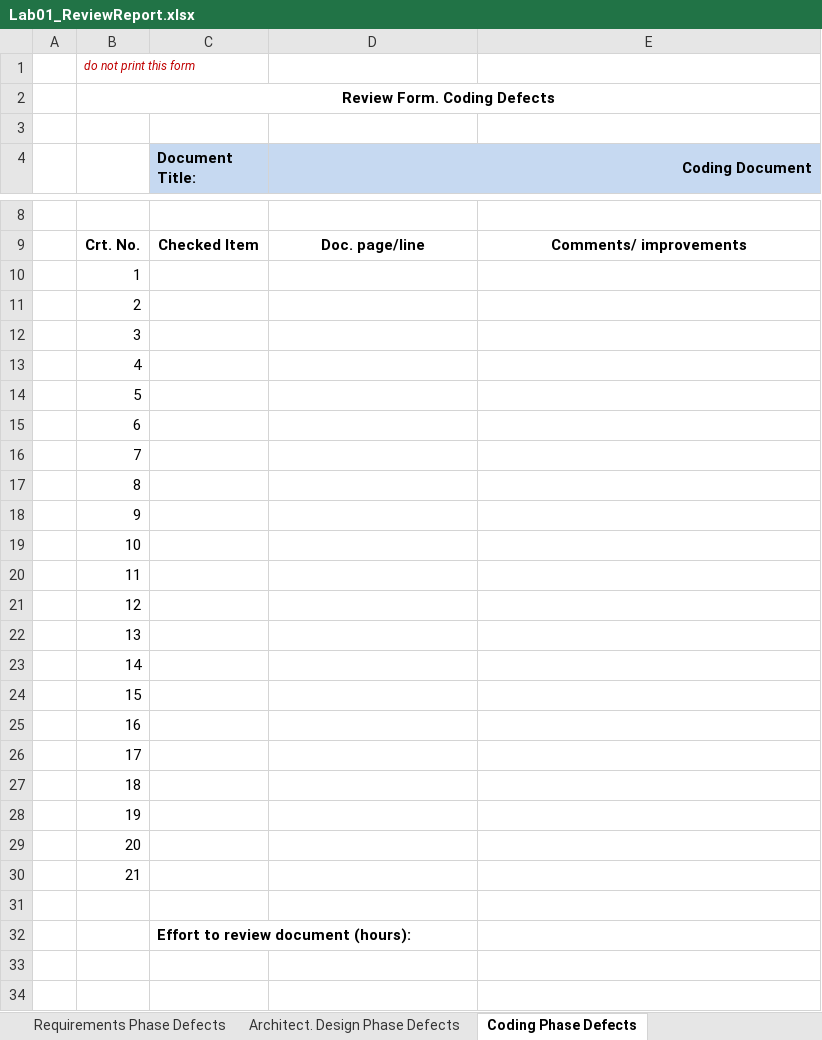
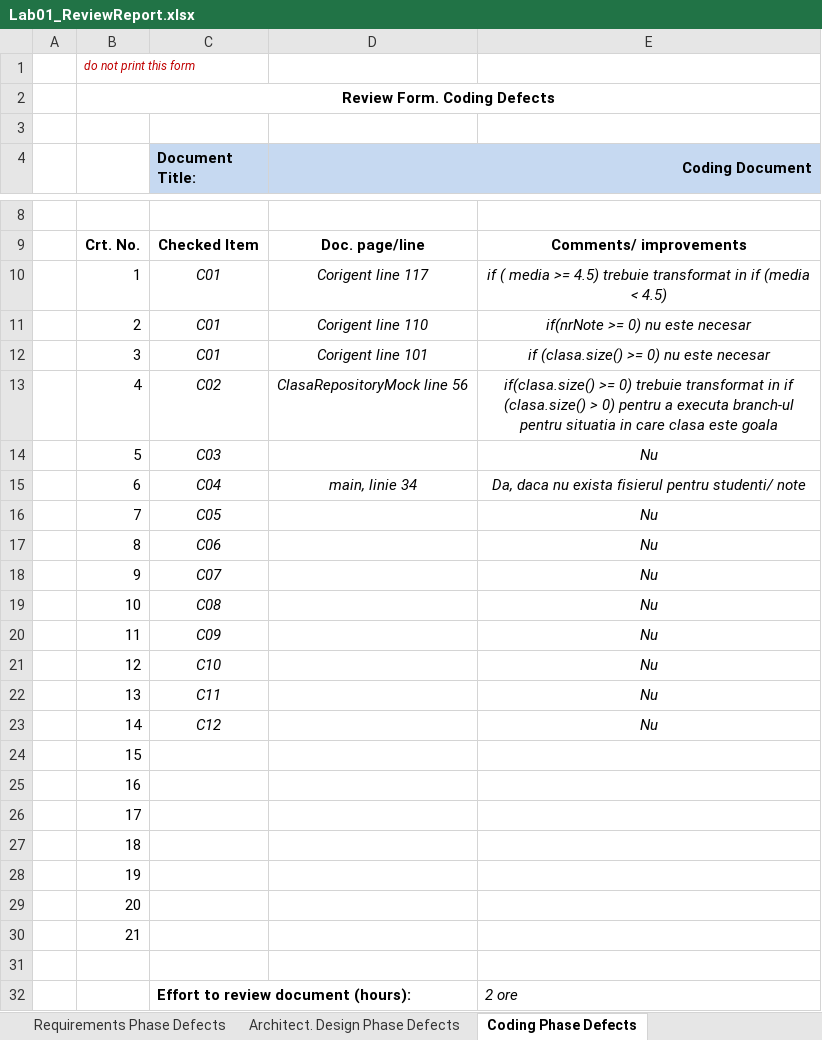
Before and after one commit to edionu97/oeir2161, an Excel workbook: Docs/Lab01/Lab01_ReviewReport.xlsx, sheet Coding Phase Defects, drawn as a sheet; only a part is shown, gaps mark what is left out; values as stored, in another font and other column widths than the file's, no borders; the diff names each change by its address in the sheet, - before the commit and + after, or states it on an @@ line.

Commit message:
Finished report for code analysis

```diff
--- a/Docs/Lab01/Lab01_ReviewReport.xlsx (sheet Coding Phase Defects)
+++ b/Docs/Lab01/Lab01_ReviewReport.xlsx (sheet Coding Phase Defects)
-C10:C12 (Document Title:): (empty)
+C10:C12 (Document Title:): C01
-D10 (Coding Document): (empty)
+D10 (Coding Document): Corigent line 117
-E10: (empty)
+E10: if ( media >= 4.5) trebuie transformat in if (media < 4.5)
-D11 (Coding Document): (empty)
+D11 (Coding Document): Corigent line 110
-E11: (empty)
+E11: if(nrNote >= 0) nu este necesar
-D12 (Coding Document): (empty)
+D12 (Coding Document): Corigent line 101
-E12: (empty)
+E12: if (clasa.size() >= 0) nu este necesar
-C13 (Document Title:): (empty)
+C13 (Document Title:): C02
-D13 (Coding Document): (empty)
+D13 (Coding Document): ClasaRepositoryMock line 56
-E13: (empty)
+E13: if(clasa.size() >= 0) trebuie transformat in if (clasa.size() > 0) pentru a executa branch-ul pentru situatia in care clasa este goala
-C14 (Document Title:): (empty)
+C14 (Document Title:): C03
-E14: (empty)
+E14: Nu
-C15 (Document Title:): (empty)
+C15 (Document Title:): C04
-D15 (Coding Document): (empty)
+D15 (Coding Document): main, linie 34
-E15: (empty)
+E15: Da, daca nu exista fisierul pentru studenti/ note
-C16 (Document Title:): (empty)
+C16 (Document Title:): C05
-E16:E23: (empty)
+E16:E23: Nu
-C17 (Document Title:): (empty)
+C17 (Document Title:): C06
-C18 (Document Title:): (empty)
+C18 (Document Title:): C07
-C19 (Document Title:): (empty)
+C19 (Document Title:): C08
-C20 (Document Title:): (empty)
+C20 (Document Title:): C09
-C21 (Document Title:): (empty)
+C21 (Document Title:): C10
-C22 (Document Title:): (empty)
+C22 (Document Title:): C11
-C23 (Document Title:): (empty)
+C23 (Document Title:): C12
-E32: (empty)
+E32: 2 ore
```
Also changed, not shown: sheet Requirements Phase Defects, sheet Architect. Design Phase Defects.
